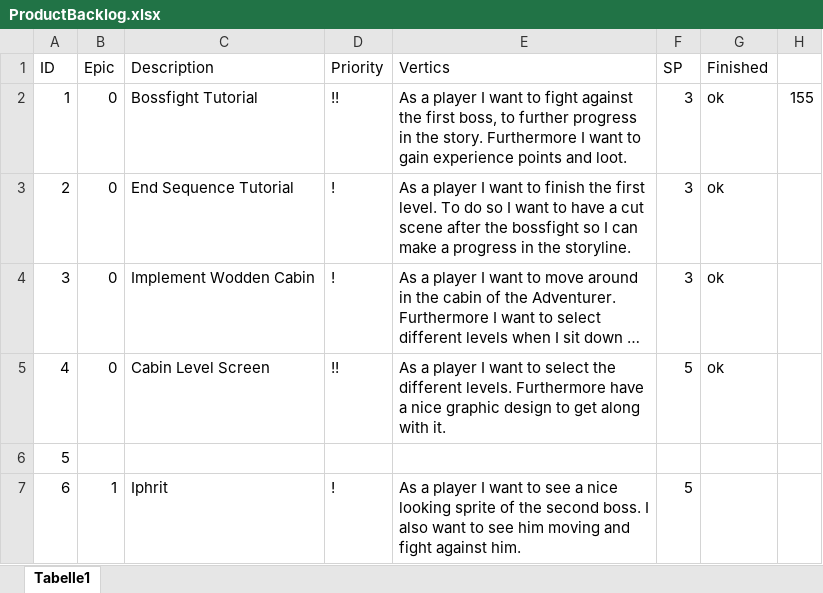
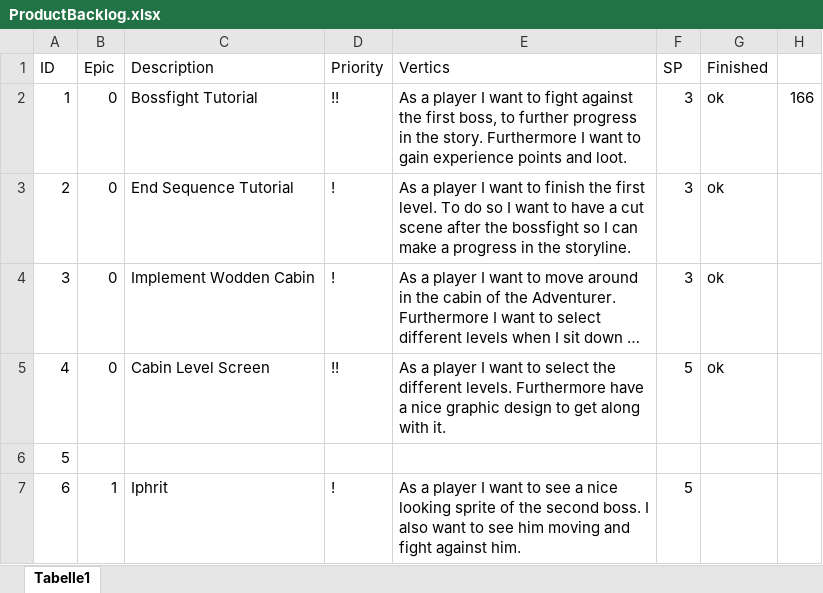
Before and after one commit to bertibertig/The-Adventures-of-an-Adventurer, an Excel workbook: 01_ProjectPlanning/ProductBacklog.xlsx, sheet Tabelle1, drawn as a sheet; only a part is shown; long unchanged cells end in …; values as stored, in another font and other column widths than the file's, no borders; table styles not drawn; the diff covers the shown part only; the diff names each change by its address in the sheet, - before the commit and + after, or states it on an @@ line.

```diff
--- a/01_ProjectPlanning/ProductBacklog.xlsx (sheet Tabelle1)
+++ b/01_ProjectPlanning/ProductBacklog.xlsx (sheet Tabelle1)
-H2: 155
+H2: 166
```
Also changed, not shown: 24 edited cells and cell formats elsewhere in this sheet, 01_ProjectPlanning/Guppen-Planung.xlsx, 01_ProjectPlanning/ProductBurndown.xlsx, 2 other files.
